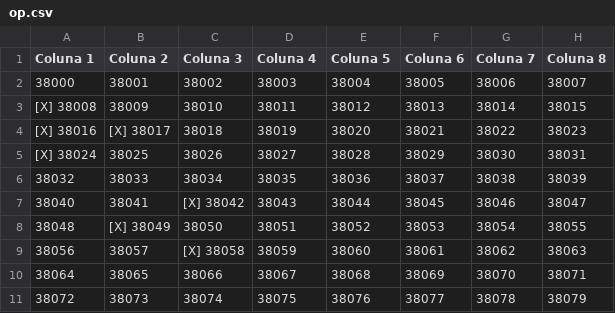
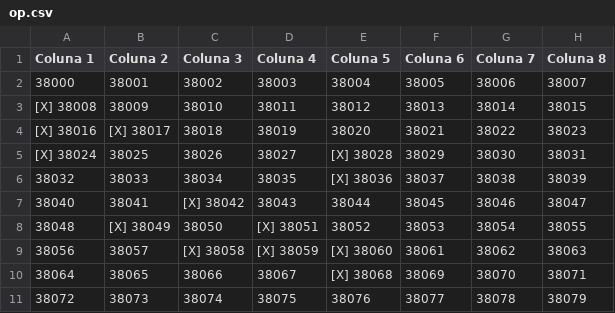
Before and after one commit to alveslim/PrismaSystem, a CSV file: op.csv, drawn as a sheet.

```diff
--- a/op.csv
+++ b/op.csv
@@ -4,8 +4,8 @@ Coluna 1,Coluna 2,Coluna 3,Coluna 4,Coluna 5,Coluna 6,Coluna 7,Coluna 8
 [X] 38016,[X] 38017,38018,38019,38020,38021,38022,38023
-[X] 38024,38025,38026,38027,38028,38029,38030,38031
-38032,38033,38034,38035,38036,38037,38038,38039
+[X] 38024,38025,38026,38027,[X] 38028,38029,38030,38031
+38032,38033,38034,38035,[X] 38036,38037,38038,38039
 38040,38041,[X] 38042,38043,38044,38045,38046,38047
-38048,[X] 38049,38050,38051,38052,38053,38054,38055
-38056,38057,[X] 38058,38059,38060,38061,38062,38063
-38064,38065,38066,38067,38068,38069,38070,38071
+38048,[X] 38049,38050,[X] 38051,38052,38053,38054,38055
+38056,38057,[X] 38058,[X] 38059,[X] 38060,38061,38062,38063
+38064,38065,38066,38067,[X] 38068,38069,38070,38071
 38072,38073,38074,38075,38076,38077,38078,38079
```
Also changed, not shown: 3 other files.
